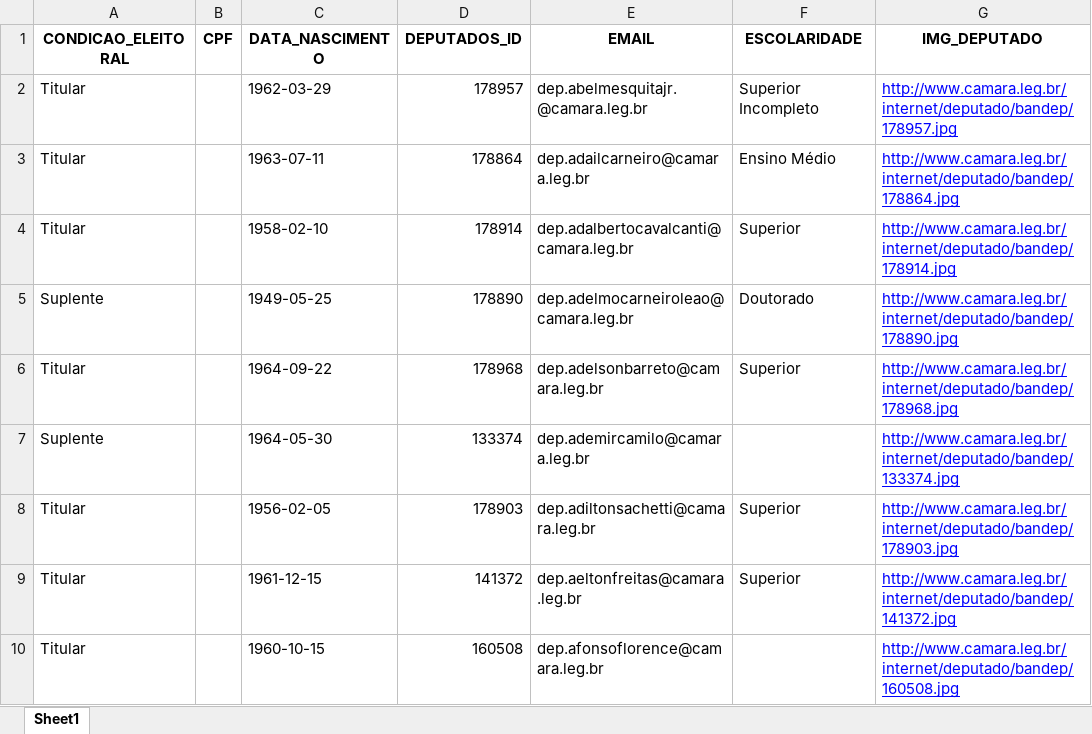
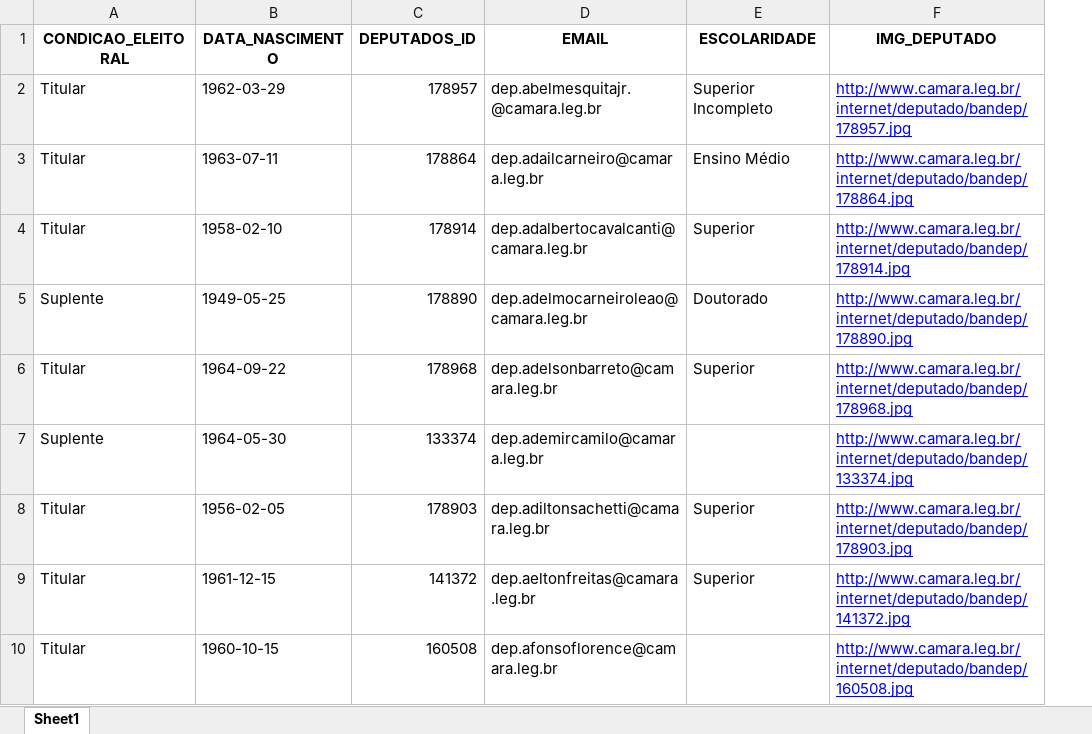
Before and after one commit to giorgecaique/Oraculum_PoliticiansAnalysis, an Excel workbook: Oraculum_Data/deputados.xlsx, sheet Sheet1, drawn as a sheet; only a part is shown; values as stored, in another font and other column widths than the file's, no borders; the diff names each change by its address in the sheet, - before the commit and + after, or states it on an @@ line.

```diff
--- a/Oraculum_Data/deputados.xlsx (sheet Sheet1)
+++ b/Oraculum_Data/deputados.xlsx (sheet Sheet1)
-column B (CPF), empty
```
Also changed, not shown: 4 other files.
